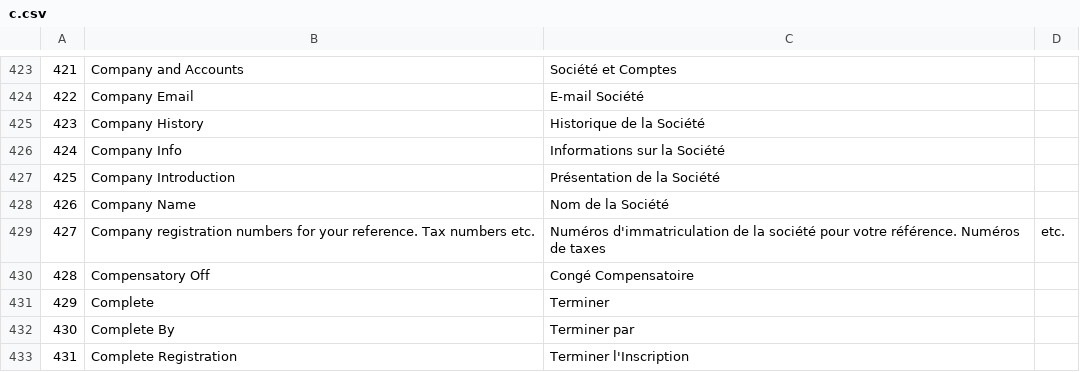
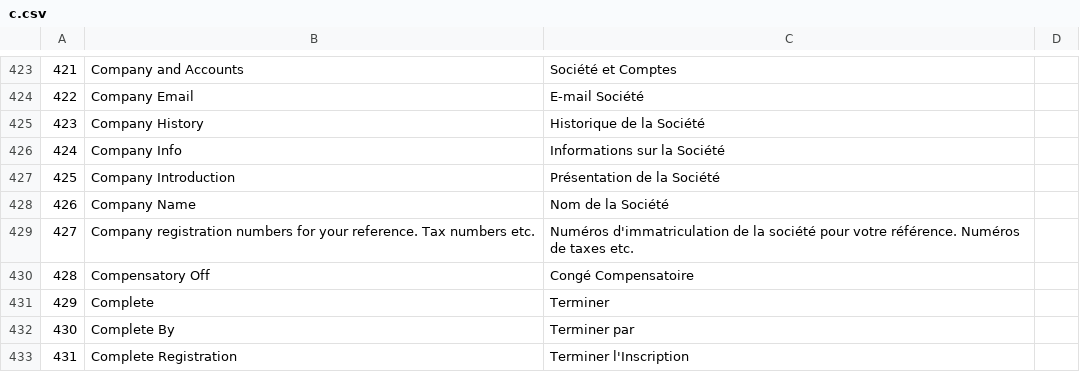
Before and after one commit to qrevel/erpnext-translations, a CSV file: c.csv, drawn as a sheet; only a part is shown, gaps mark what is left out.

```diff
--- a/c.csv
+++ b/c.csv
@@ -430,3 +430,3 @@
 426,Company Name,Nom de la Société
-427,Company registration numbers for your reference. Tax numbers etc.,Numéros d'immatriculation de la société pour votre référence. Numéros de taxes, etc.
+427,Company registration numbers for your reference. Tax numbers etc.,Numéros d'immatriculation de la société pour votre référence. Numéros de taxes etc.
 428,Compensatory Off,Congé Compensatoire
```
Also changed, not shown: e.csv.
